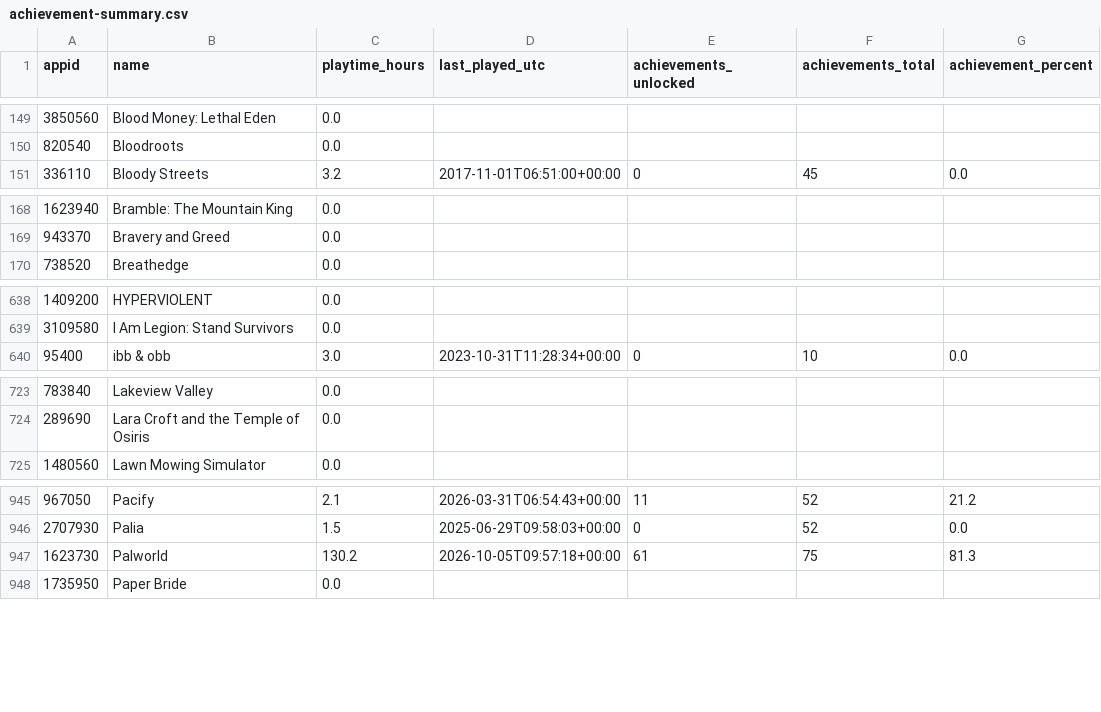
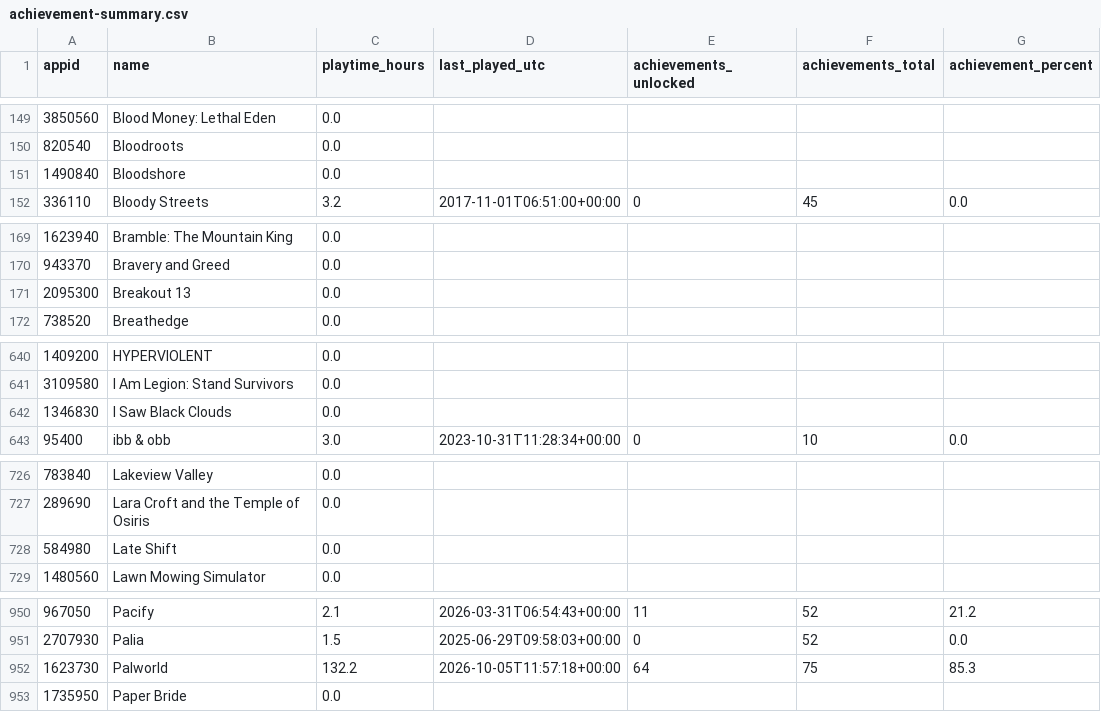
Before and after one commit to loiey8848-blip/steam-data, a CSV file: data/achievement-summary.csv, drawn as a sheet; only a part is shown, gaps mark what is left out; the diff covers the shown part only.

```diff
--- a/data/achievement-summary.csv
+++ b/data/achievement-summary.csv
@@ -150,2 +150,3 @@
 820540,Bloodroots,0.0,,,,
+1490840,Bloodshore,0.0,,,,
 336110,Bloody Streets,3.2,2017-11-01T06:51:00+00:00,0,45,0.0
@@ -169,2 +170,3 @@
 943370,Bravery and Greed,0.0,,,,
+2095300,Breakout 13,0.0,,,,
 738520,Breathedge,0.0,,,,
@@ -639,2 +641,3 @@
 3109580,I Am Legion: Stand Survivors,0.0,,,,
+1346830,I Saw Black Clouds,0.0,,,,
 95400,ibb & obb,3.0,2023-10-31T11:28:34+00:00,0,10,0.0
@@ -724,2 +727,3 @@
 289690,Lara Croft and the Temple of Osiris,0.0,,,,
+584980,Late Shift,0.0,,,,
 1480560,Lawn Mowing Simulator,0.0,,,,
@@ -946,3 +951,3 @@
 2707930,Palia,1.5,2025-06-29T09:58:03+00:00,0,52,0.0
-1623730,Palworld,130.2,2026-10-05T09:57:18+00:00,61,75,81.3
+1623730,Palworld,132.2,2026-10-05T11:57:18+00:00,64,75,85.3
 1735950,Paper Bride,0.0,,,,
```
Also changed, not shown: 2 added rows elsewhere in this file, data/library.csv, 34 other files.
